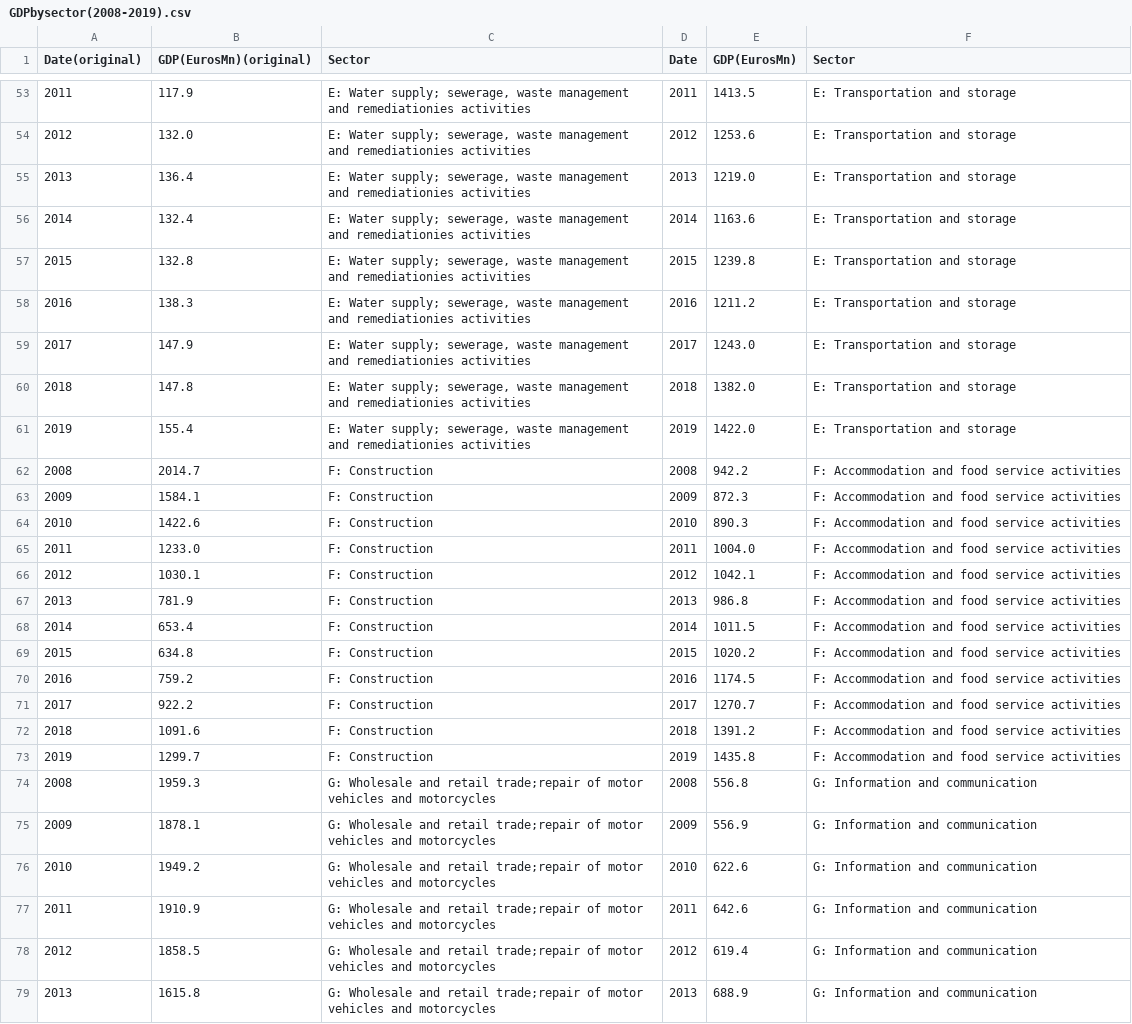
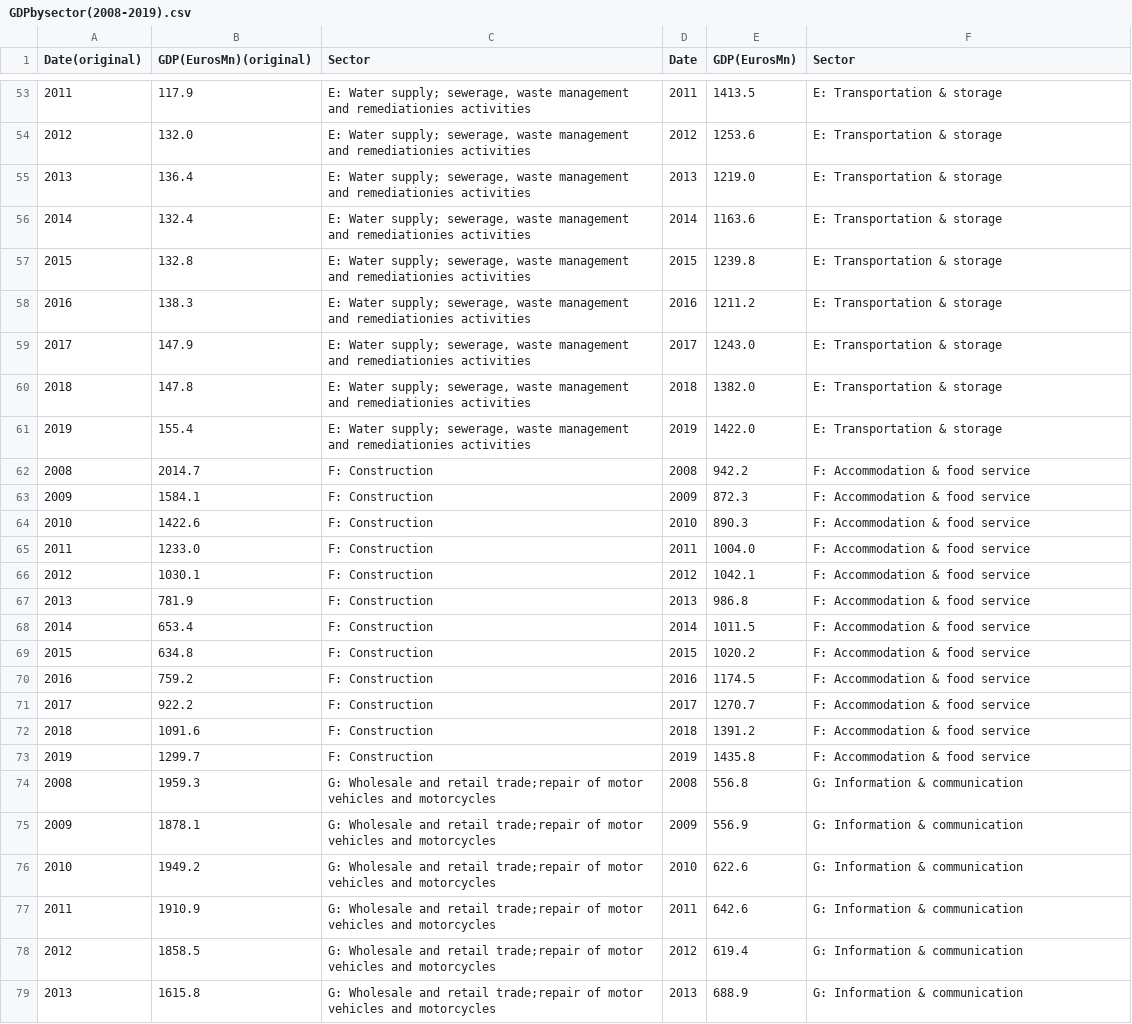
Before and after one commit to nikiconst/nikiconst.github.io, a CSV file: project/GDPbysector(2008-2019).csv, drawn as a sheet; only a part is shown, gaps mark what is left out; the diff covers the shown part only; the diff names each change by its address in the sheet, - before the commit and + after, or states it on an @@ line.

```diff
--- a/project/GDPbysector(2008-2019).csv
+++ b/project/GDPbysector(2008-2019).csv
-F53:F61 (Sector): E: Transportation and storage
+F53:F61 (Sector): E: Transportation & storage
-F62:F73 (Sector): F: Accommodation and food service activities
+F62:F73 (Sector): F: Accommodation & food service
-F74:F79 (Sector): G: Information and communication
+F74:F79 (Sector): G: Information & communication
```
Also changed, not shown: 129 edited cells elsewhere in this file.
